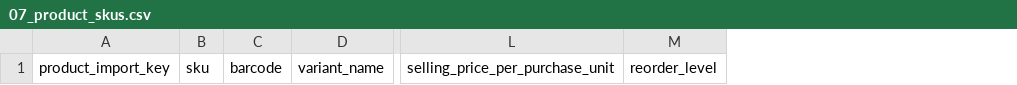
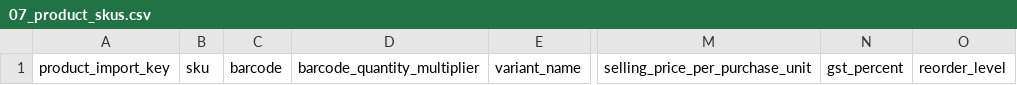
Before and after one commit to awaisahmad-innovinci/blackbox, a CSV file: docs/import-templates/master-data/07_product_skus.csv, drawn as a sheet; only a part is shown, gaps mark what is left out; the diff names each change by its address in the sheet, - before the commit and + after, or states it on an @@ line.

Commit message:
fix:bulk data uploading

```diff
--- a/docs/import-templates/master-data/07_product_skus.csv
+++ b/docs/import-templates/master-data/07_product_skus.csv
+column D, row 1: barcode_quantity_multiplier
+column N, row 1: gst_percent
```
Also changed, not shown: 25 other files.
